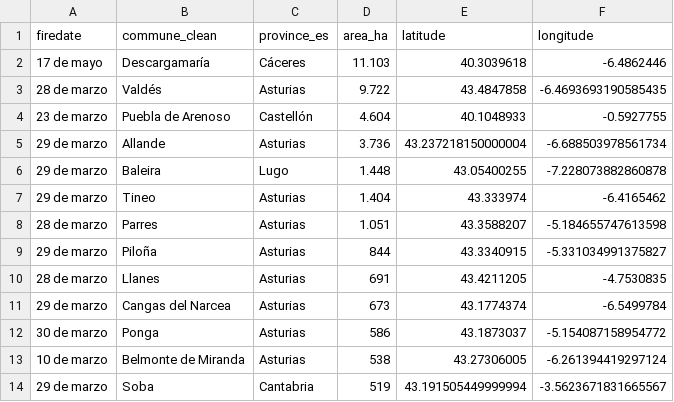
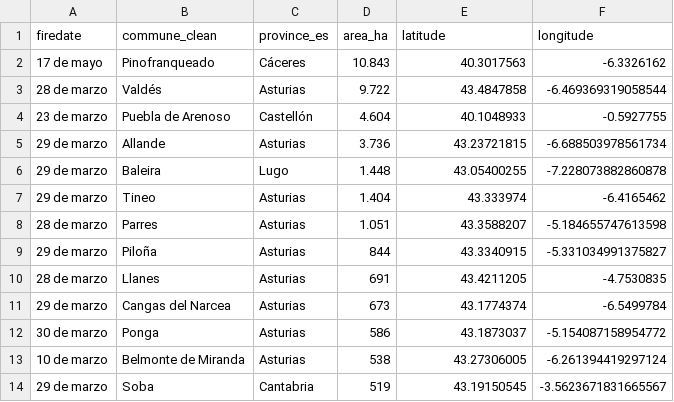
Before and after one commit to datosrtve/opendata, a CSV file: incendios/grandes_incendios_es_2023.csv, drawn as a sheet.

```diff
--- a/incendios/grandes_incendios_es_2023.csv
+++ b/incendios/grandes_incendios_es_2023.csv
@@ -1,6 +1,6 @@
 firedate,commune_clean,province_es,area_ha,latitude,longitude
-17 de mayo,Descargamaría,Cáceres,11.103,40.3039618,-6.4862446
-28 de marzo,Valdés,Asturias, 9.722,43.4847858,-6.4693693190585435
+17 de mayo,Pinofranqueado,Cáceres,10.843,40.3017563,-6.3326162
+28 de marzo,Valdés,Asturias, 9.722,43.4847858,-6.469369319058544
 23 de marzo,Puebla de Arenoso,Castellón, 4.604,40.1048933,-0.5927755
-29 de marzo,Allande,Asturias, 3.736,43.237218150000004,-6.688503978561734
+29 de marzo,Allande,Asturias, 3.736,43.23721815,-6.688503978561734
 29 de marzo,Baleira,Lugo, 1.448,43.05400255,-7.228073882860878
@@ -13,2 +13,2 @@ firedate,commune_clean,province_es,area_ha,latitude,longitude
 10 de marzo,Belmonte de Miranda,Asturias,   538,43.27306005,-6.261394419297124
-29 de marzo,Soba,Cantabria,   519,43.191505449999994,-3.5623671831665567
+29 de marzo,Soba,Cantabria,   519,43.19150545,-3.5623671831665567
```
Also changed, not shown: 6 other files.
